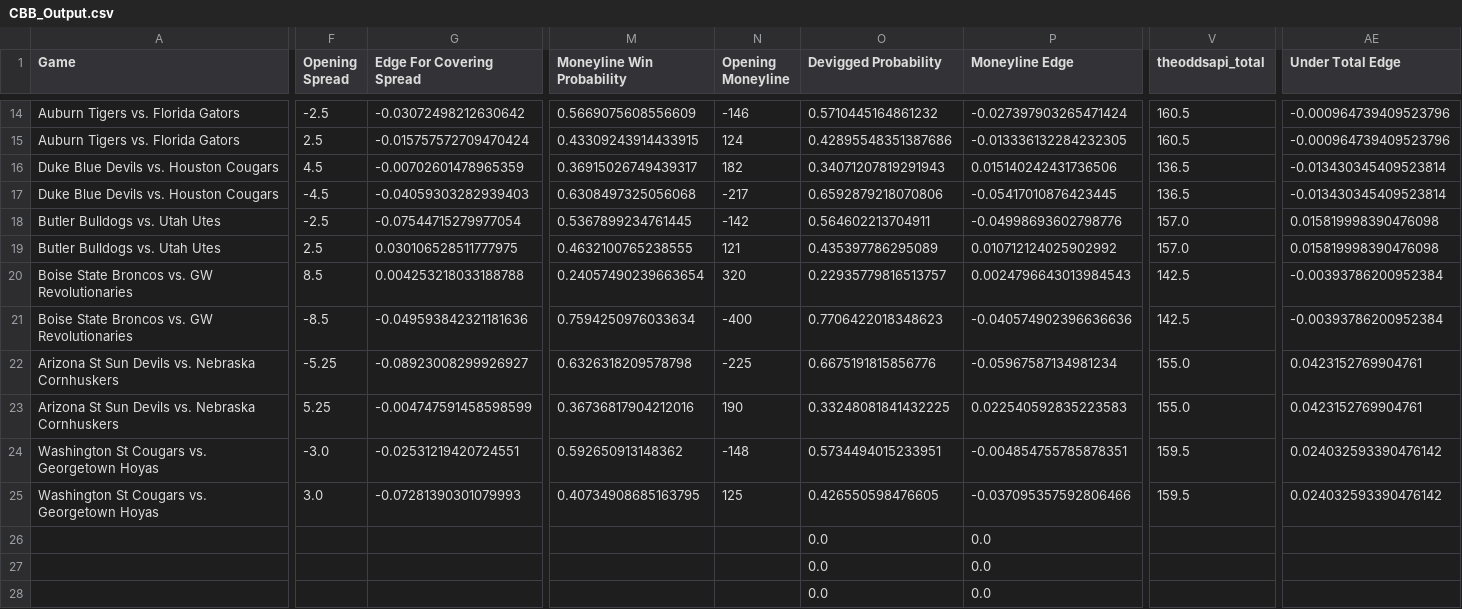
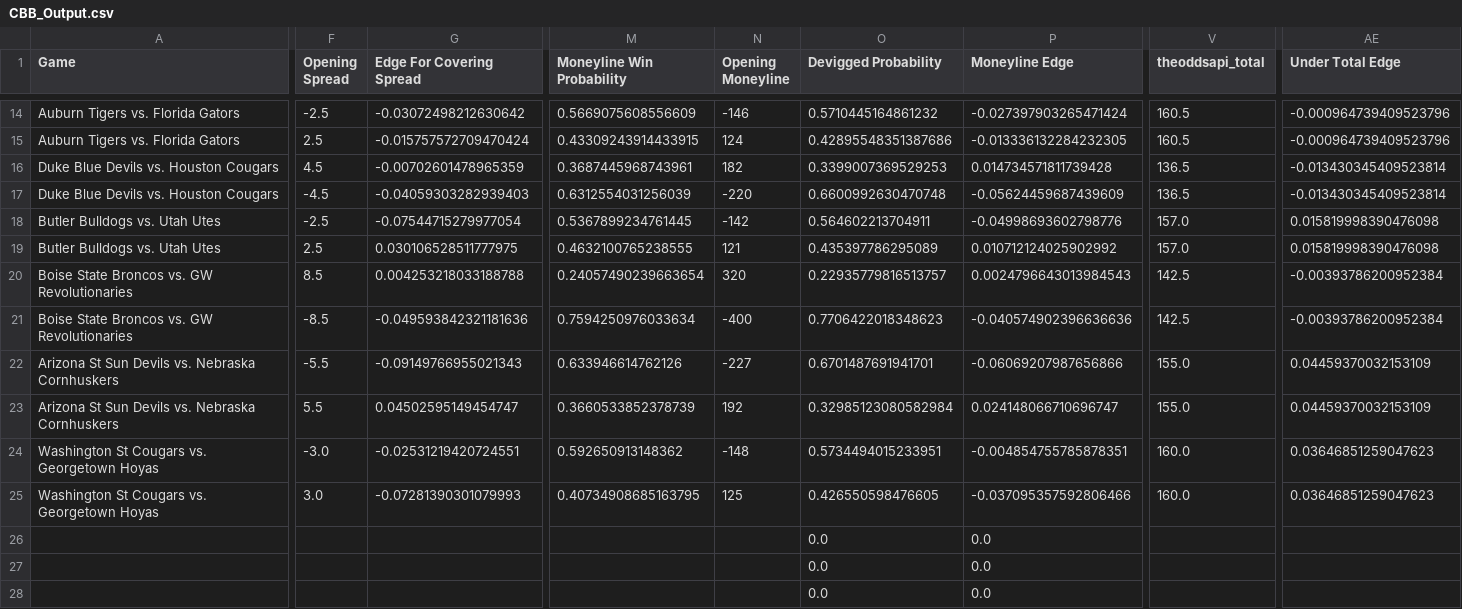
Before and after one commit to shaanchanchani/march_madness, a CSV file: CBB_Output.csv, drawn as a sheet; only a part is shown, gaps mark what is left out; the diff covers the shown part only; the diff names each change by its address in the sheet, - before the commit and + after, or states it on an @@ line.

```diff
--- a/CBB_Output.csv
+++ b/CBB_Output.csv
-M16 (Moneyline Win Probability): 0.36915026749439317
+M16 (Moneyline Win Probability): 0.3687445968743961
-O16 (Devigged Probability): 0.34071207819291943
+O16 (Devigged Probability): 0.3399007369529253
-P16 (Moneyline Edge): 0.015140242431736506
+P16 (Moneyline Edge): 0.014734571811739428
-M17 (Moneyline Win Probability): 0.6308497325056068
+M17 (Moneyline Win Probability): 0.6312554031256039
-N17 (Opening Moneyline): -217
+N17 (Opening Moneyline): -220
-O17 (Devigged Probability): 0.6592879218070806
+O17 (Devigged Probability): 0.6600992630470748
-P17 (Moneyline Edge): -0.05417010876423445
+P17 (Moneyline Edge): -0.05624459687439609
-F22 (Opening Spread): -5.25
+F22 (Opening Spread): -5.5
-G22 (Edge For Covering Spread): -0.08923008299926927
+G22 (Edge For Covering Spread): -0.09149766955021343
-M22 (Moneyline Win Probability): 0.6326318209578798
+M22 (Moneyline Win Probability): 0.633946614762126
-N22 (Opening Moneyline): -225
+N22 (Opening Moneyline): -227
-O22 (Devigged Probability): 0.6675191815856776
+O22 (Devigged Probability): 0.6701487691941701
-P22 (Moneyline Edge): -0.05967587134981234
+P22 (Moneyline Edge): -0.06069207987656866
-AE22:AE23 (Under Total Edge): 0.0423152769904761
+AE22:AE23 (Under Total Edge): 0.04459370032153109
-F23 (Opening Spread): 5.25
+F23 (Opening Spread): 5.5
-G23 (Edge For Covering Spread): -0.004747591458598599
+G23 (Edge For Covering Spread): 0.04502595149454747
-M23 (Moneyline Win Probability): 0.36736817904212016
+M23 (Moneyline Win Probability): 0.3660533852378739
-N23 (Opening Moneyline): 190
+N23 (Opening Moneyline): 192
-O23 (Devigged Probability): 0.33248081841432225
+O23 (Devigged Probability): 0.32985123080582984
-P23 (Moneyline Edge): 0.022540592835223583
+P23 (Moneyline Edge): 0.024148066710696747
-V24:V25 (theoddsapi_total): 159.5
+V24:V25 (theoddsapi_total): 160.0
-AE24:AE25 (Under Total Edge): 0.024032593390476142
+AE24:AE25 (Under Total Edge): 0.03646851259047623
```
Also changed, not shown: 7 edited cells elsewhere in this file.
